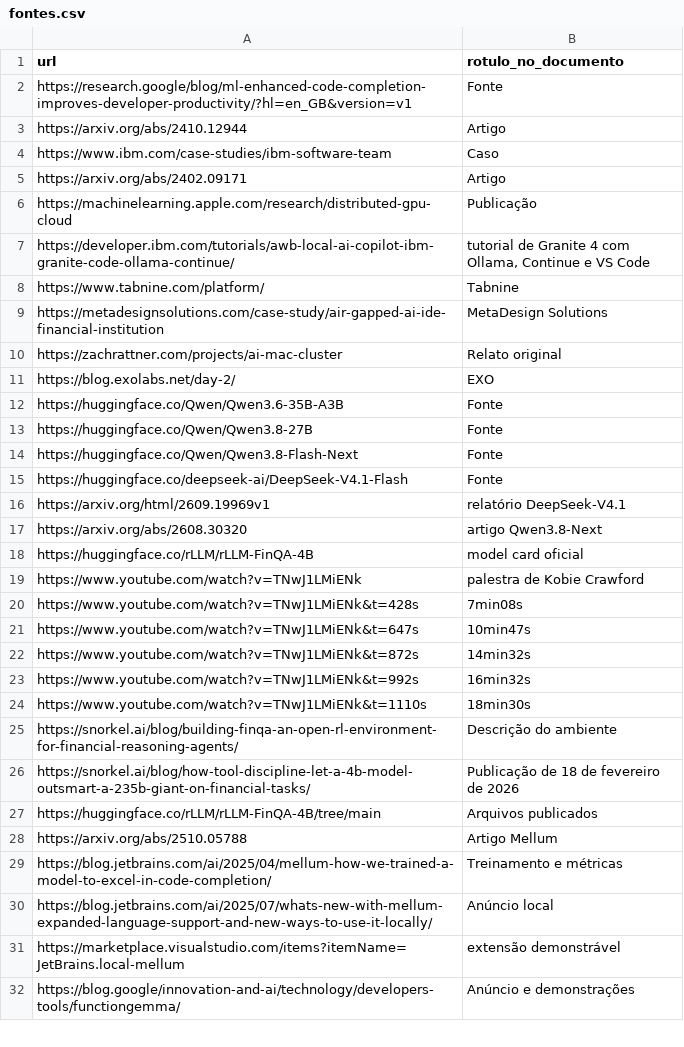
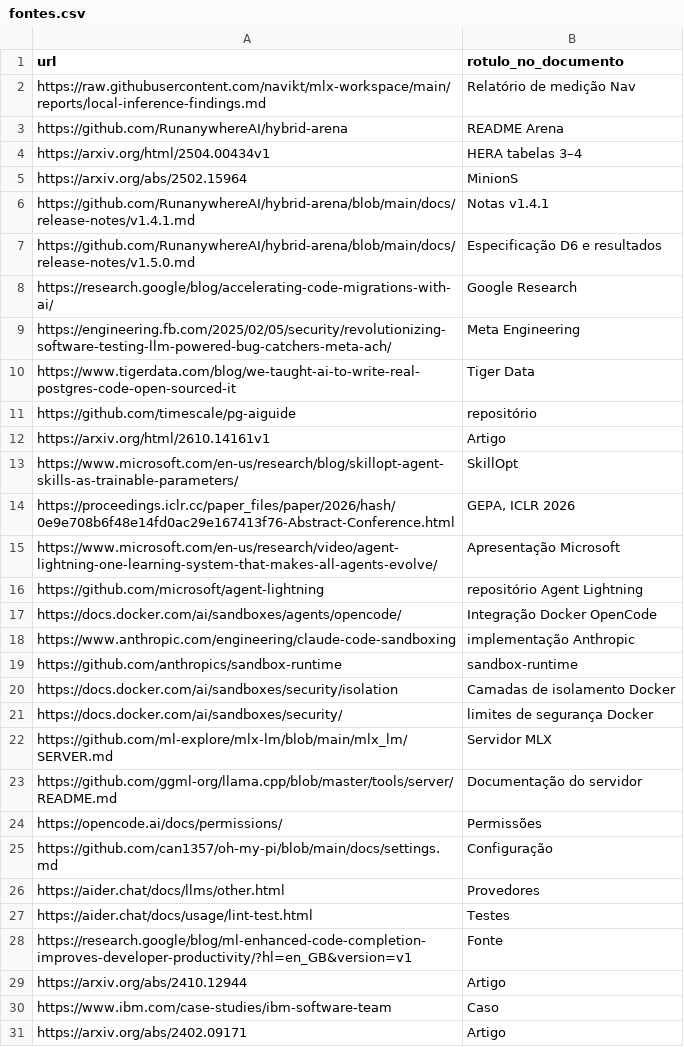
Before and after one commit to leo-kreisman/local-models-as-economic-non-liability, a CSV file: pesquisa_html/dados/fontes.csv, drawn as a sheet; only a part is shown; the shorter side is filled out with more unchanged rows; the diff covers the shown part only; the diff names each change by its address in the sheet, - before the commit and + after, or states it on an @@ line.

```diff
--- a/pesquisa_html/dados/fontes.csv
+++ b/pesquisa_html/dados/fontes.csv
+row 2: https://raw.githubusercontent.com/navikt/mlx-workspace/main/reports/local-inference-findings.md | Relatório de medição Nav
+row 3: https://github.com/RunanywhereAI/hybrid-arena | README Arena
+row 4: https://arxiv.org/html/2504.00434v1 | HERA tabelas 3–4
+row 5: https://arxiv.org/abs/2502.15964 | MinionS
+row 6: https://github.com/RunanywhereAI/hybrid-arena/blob/main/docs/release-notes/v1.4.1.md | Notas v1.4.1
+row 7: https://github.com/RunanywhereAI/hybrid-arena/blob/main/docs/release-notes/v1.5.0.md | Especificação D6 e resultados
+row 8: https://research.google/blog/accelerating-code-migrations-with-ai/ | Google Research
+row 9: https://engineering.fb.com/2025/02/05/security/revolutionizing-software-testing-llm-powered-bug-catchers-meta-ach/ | Meta Engineering
+row 10: https://www.tigerdata.com/blog/we-taught-ai-to-write-real-postgres-code-open-sourced-it | Tiger Data
+row 11: https://github.com/timescale/pg-aiguide | repositório
+row 12: https://arxiv.org/html/2610.14161v1 | Artigo
+row 13: https://www.microsoft.com/en-us/research/blog/skillopt-agent-skills-as-trainable-parameters/ | SkillOpt
+row 14: https://proceedings.iclr.cc/paper_files/paper/2026/hash/0e9e708b6f48e14fd0ac29e167413f76-Abstract-Conference.html | GEPA, ICLR 2026
+row 15: https://www.microsoft.com/en-us/research/video/agent-lightning-one-learning-system-that-makes-all-agents-evolve/ | Apresentação Microsoft
+row 16: https://github.com/microsoft/agent-lightning | repositório Agent Lightning
+row 17: https://docs.docker.com/ai/sandboxes/agents/opencode/ | Integração Docker OpenCode
+row 18: https://www.anthropic.com/engineering/claude-code-sandboxing | implementação Anthropic
+row 19: https://github.com/anthropics/sandbox-runtime | sandbox-runtime
+row 20: https://docs.docker.com/ai/sandboxes/security/isolation | Camadas de isolamento Docker
+row 21: https://docs.docker.com/ai/sandboxes/security/ | limites de segurança Docker
+row 22: https://github.com/ml-explore/mlx-lm/blob/main/mlx_lm/SERVER.md | Servidor MLX
+row 23: https://github.com/ggml-org/llama.cpp/blob/master/tools/server/README.md | Documentação do servidor
+row 24: https://opencode.ai/docs/permissions/ | Permissões
+row 25: https://github.com/can1357/oh-my-pi/blob/main/docs/settings.md | Configuração
+row 26: https://aider.chat/docs/llms/other.html | Provedores
+row 27: https://aider.chat/docs/usage/lint-test.html | Testes
```
Also changed, not shown: 5 removed rows elsewhere in this file, en/data/sources.csv, 57 other files.
